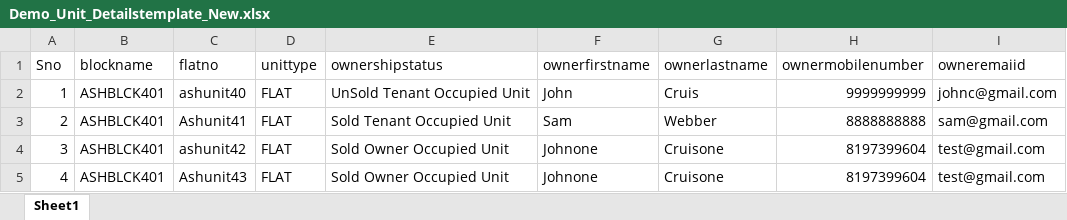
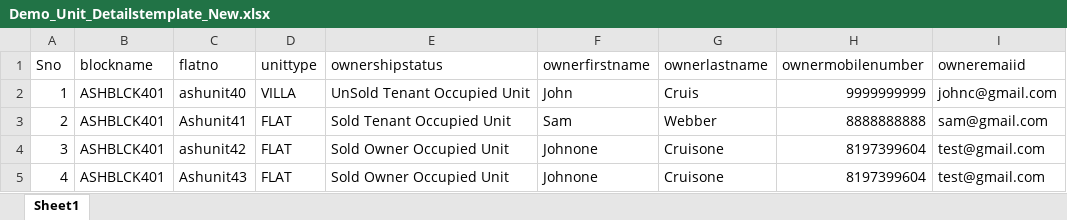
Before and after one commit to sowmyapadmanabuni/OyeSocietyWeb, an Excel workbook: src/assets/Excel/Demo_Unit_Detailstemplate_New.xlsx, sheet Sheet1, drawn as a sheet; only a part is shown; values as stored, in another font and other column widths than the file's, no borders; the diff names each change by its address in the sheet, - before the commit and + after, or states it on an @@ line.

```diff
--- a/src/assets/Excel/Demo_Unit_Detailstemplate_New.xlsx (sheet Sheet1)
+++ b/src/assets/Excel/Demo_Unit_Detailstemplate_New.xlsx (sheet Sheet1)
-D2 (unittype): FLAT
+D2 (unittype): VILLA
```
Also changed, not shown: 2 other files.
